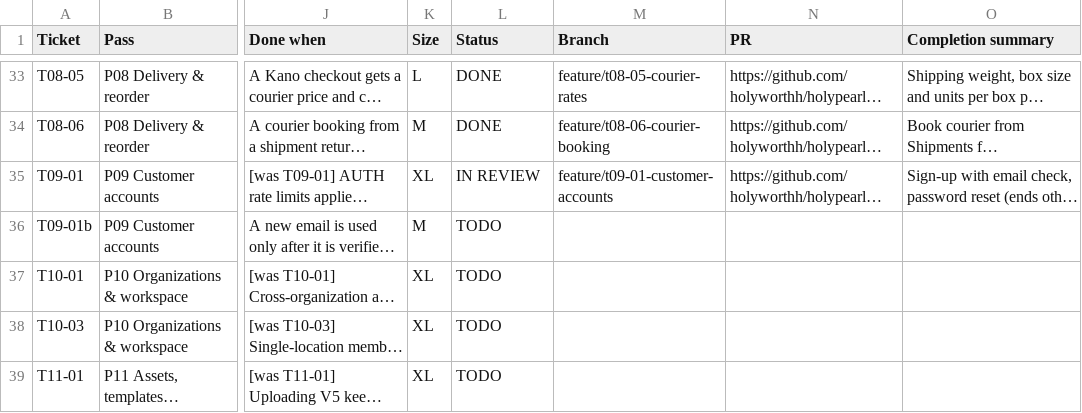
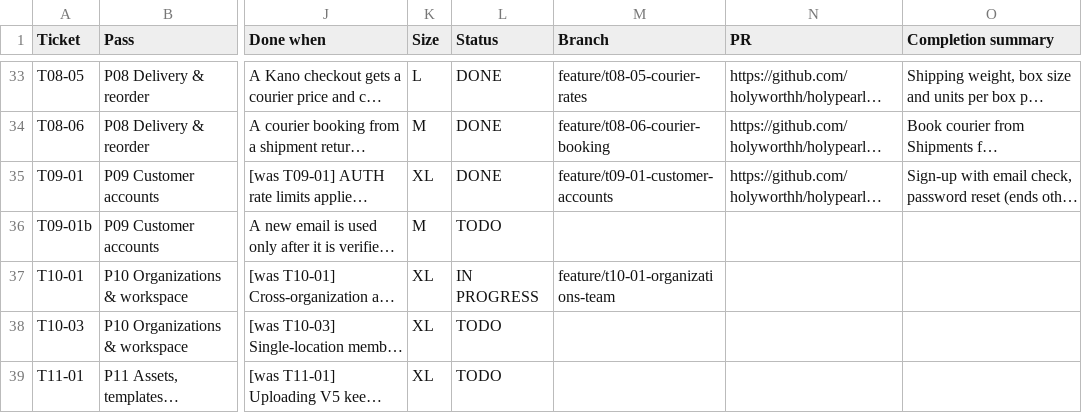
Before and after one commit to holyworthh/holypearls, a CSV file: docs/tracker/TICKETS.csv, drawn as a sheet; only a part is shown, gaps mark what is left out; long unchanged cells end in …; the diff names each change by its address in the sheet, - before the commit and + after, or states it on an @@ line.

Commit message:
feat(t10-01): organizations, locations, team, invitations and workspace requests API
Organizations, locations, memberships with role presets and location
scope (TECH-03 §7), policy functions and scoped queries, invitations with
hashed one-time secrets, high-risk role changes with confirmation and a
recent email code, last-owner protection, the read-only staff support
view, and workspace requests approved by ORGANIZATION_APPROVE staff.
Migration 0040; ACME seed with one member per role.

```diff
--- a/docs/tracker/TICKETS.csv
+++ b/docs/tracker/TICKETS.csv
-L35 (Status): IN REVIEW
+L35 (Status): DONE
-L37 (Status): TODO
+L37 (Status): IN PROGRESS
-M37 (Branch): (empty)
+M37 (Branch): feature/t10-01-organizations-team
```
Also changed, not shown: 29 other files.
